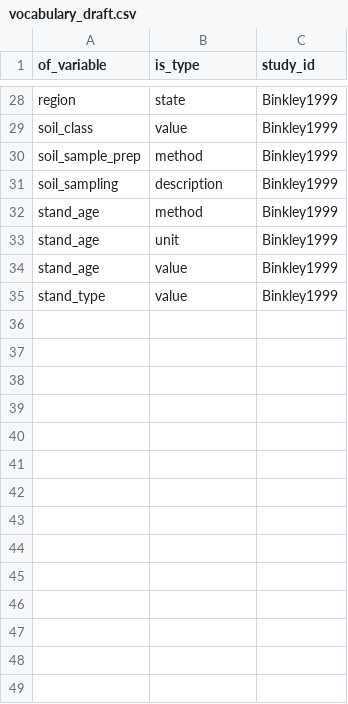
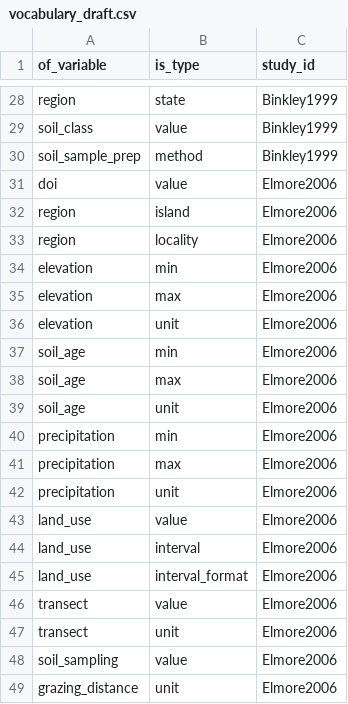
Before and after one commit to ktoddbrown/SoilDRaH, a CSV file: 03_DataCuration/HiCSC/vocabulary_draft.csv, drawn as a sheet; only a part is shown, gaps mark what is left out; the shorter side is filled out with more unchanged rows; the diff covers the shown part only.

Commit message:
Update vocabulary_draft.csv
Adding back in the Elmore variables after merge conflict

```diff
--- a/03_DataCuration/HiCSC/vocabulary_draft.csv
+++ b/03_DataCuration/HiCSC/vocabulary_draft.csv
@@ -30 +30,20 @@ soil_class,value,Binkley1999
 soil_sample_prep,method,Binkley1999
+doi,value,Elmore2006
+region,island,Elmore2006
+region,locality,Elmore2006
+elevation,min,Elmore2006
+elevation,max,Elmore2006
+elevation,unit,Elmore2006
+soil_age,min,Elmore2006
+soil_age,max,Elmore2006
+soil_age,unit,Elmore2006
+precipitation,min,Elmore2006
+precipitation,max,Elmore2006
+precipitation,unit,Elmore2006
+land_use,value,Elmore2006
+land_use,interval,Elmore2006
+land_use,interval_format,Elmore2006
+transect,value,Elmore2006
+transect,unit,Elmore2006
+soil_sampling,value,Elmore2006
+grazing_distance,unit,Elmore2006
```
Also changed, not shown: 12 added rows elsewhere in this file.
